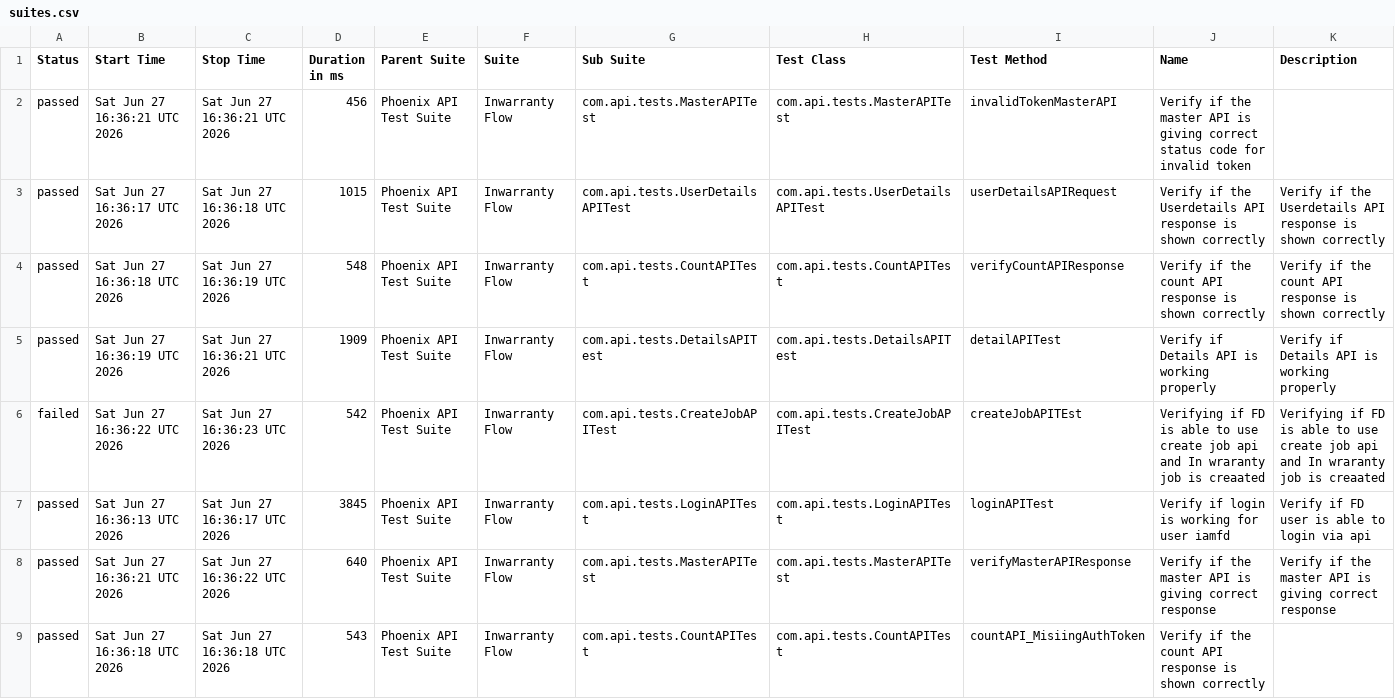
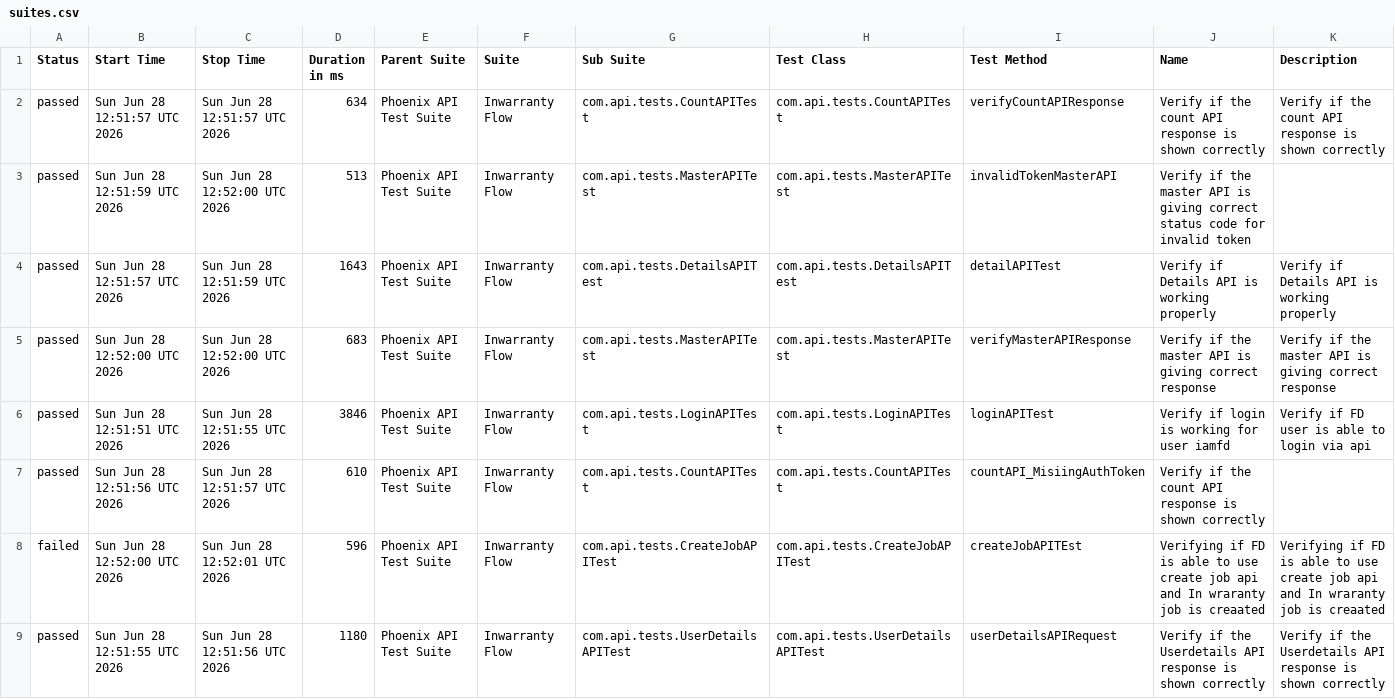
Before and after one commit to idavinde/PhoenixTestAutomationFramwork, a CSV file: data/suites.csv, drawn as a sheet.

```diff
--- a/data/suites.csv
+++ b/data/suites.csv
@@ -1,9 +1,9 @@
 "Status","Start Time","Stop Time","Duration in ms","Parent Suite","Suite","Sub Suite","Test Class","Test Method","Name","Description"
-"passed","Sat Jun 27 16:36:21 UTC 2026","Sat Jun 27 16:36:21 UTC 2026","456","Phoenix API Test Suite","Inwarranty Flow","com.api.tests.MasterAPITest","com.api.tests.MasterAPITest","invalidTokenMasterAPI","Verify if the master API is giving correct status code for invalid token",""
-"passed","Sat Jun 27 16:36:17 UTC 2026","Sat Jun 27 16:36:18 UTC 2026","1015","Phoenix API Test Suite","Inwarranty Flow","com.api.tests.UserDetailsAPITest","com.api.tests.UserDetailsAPITest","userDetailsAPIRequest","Verify if the Userdetails API response is shown correctly","Verify if the Userdetails API response is shown correctly"
-"passed","Sat Jun 27 16:36:18 UTC 2026","Sat Jun 27 16:36:19 UTC 2026","548","Phoenix API Test Suite","Inwarranty Flow","com.api.tests.CountAPITest","com.api.tests.CountAPITest","verifyCountAPIResponse","Verify if the count API response is shown correctly","Verify if the count API response is shown correctly"
-"passed","Sat Jun 27 16:36:19 UTC 2026","Sat Jun 27 16:36:21 UTC 2026","1909","Phoenix API Test Suite","Inwarranty Flow","com.api.tests.DetailsAPITest","com.api.tests.DetailsAPITest","detailAPITest","Verify if Details API is working properly","Verify if Details API is working properly"
-"failed","Sat Jun 27 16:36:22 UTC 2026","Sat Jun 27 16:36:23 UTC 2026","542","Phoenix API Test Suite","Inwarranty Flow","com.api.tests.CreateJobAPITest","com.api.tests.CreateJobAPITest","createJobAPITEst","Verifying if FD is able to use create job api and In wraranty job is creaated ","Verifying if FD is able to use create job api and In wraranty job is creaated"
-"passed","Sat Jun 27 16:36:13 UTC 2026","Sat Jun 27 16:36:17 UTC 2026","3845","Phoenix API Test Suite","Inwarranty Flow","com.api.tests.LoginAPITest","com.api.tests.LoginAPITest","loginAPITest","Verify if login is working for user iamfd","Verify if FD user is able to login via api"
-"passed","Sat Jun 27 16:36:21 UTC 2026","Sat Jun 27 16:36:22 UTC 2026","640","Phoenix API Test Suite","Inwarranty Flow","com.api.tests.MasterAPITest","com.api.tests.MasterAPITest","verifyMasterAPIResponse","Verify if the master API is giving correct response","Verify if the master API is giving correct response"
-"passed","Sat Jun 27 16:36:18 UTC 2026","Sat Jun 27 16:36:18 UTC 2026","543","Phoenix API Test Suite","Inwarranty Flow","com.api.tests.CountAPITest","com.api.tests.CountAPITest","countAPI_MisiingAuthToken","Verify if the count API response is shown correctly",""
+"passed","Sun Jun 28 12:51:57 UTC 2026","Sun Jun 28 12:51:57 UTC 2026","634","Phoenix API Test Suite","Inwarranty Flow","com.api.tests.CountAPITest","com.api.tests.CountAPITest","verifyCountAPIResponse","Verify if the count API response is shown correctly","Verify if the count API response is shown correctly"
+"passed","Sun Jun 28 12:51:59 UTC 2026","Sun Jun 28 12:52:00 UTC 2026","513","Phoenix API Test Suite","Inwarranty Flow","com.api.tests.MasterAPITest","com.api.tests.MasterAPITest","invalidTokenMasterAPI","Verify if the master API is giving correct status code for invalid token",""
+"passed","Sun Jun 28 12:51:57 UTC 2026","Sun Jun 28 12:51:59 UTC 2026","1643","Phoenix API Test Suite","Inwarranty Flow","com.api.tests.DetailsAPITest","com.api.tests.DetailsAPITest","detailAPITest","Verify if Details API is working properly","Verify if Details API is working properly"
+"passed","Sun Jun 28 12:52:00 UTC 2026","Sun Jun 28 12:52:00 UTC 2026","683","Phoenix API Test Suite","Inwarranty Flow","com.api.tests.MasterAPITest","com.api.tests.MasterAPITest","verifyMasterAPIResponse","Verify if the master API is giving correct response","Verify if the master API is giving correct response"
+"passed","Sun Jun 28 12:51:51 UTC 2026","Sun Jun 28 12:51:55 UTC 2026","3846","Phoenix API Test Suite","Inwarranty Flow","com.api.tests.LoginAPITest","com.api.tests.LoginAPITest","loginAPITest","Verify if login is working for user iamfd","Verify if FD user is able to login via api"
+"passed","Sun Jun 28 12:51:56 UTC 2026","Sun Jun 28 12:51:57 UTC 2026","610","Phoenix API Test Suite","Inwarranty Flow","com.api.tests.CountAPITest","com.api.tests.CountAPITest","countAPI_MisiingAuthToken","Verify if the count API response is shown correctly",""
+"failed","Sun Jun 28 12:52:00 UTC 2026","Sun Jun 28 12:52:01 UTC 2026","596","Phoenix API Test Suite","Inwarranty Flow","com.api.tests.CreateJobAPITest","com.api.tests.CreateJobAPITest","createJobAPITEst","Verifying if FD is able to use create job api and In wraranty job is creaated ","Verifying if FD is able to use create job api and In wraranty job is creaated"
+"passed","Sun Jun 28 12:51:55 UTC 2026","Sun Jun 28 12:51:56 UTC 2026","1180","Phoenix API Test Suite","Inwarranty Flow","com.api.tests.UserDetailsAPITest","com.api.tests.UserDetailsAPITest","userDetailsAPIRequest","Verify if the Userdetails API response is shown correctly","Verify if the Userdetails API response is shown correctly"
```
Also changed, not shown: data/behaviors.csv, 52 other files.
